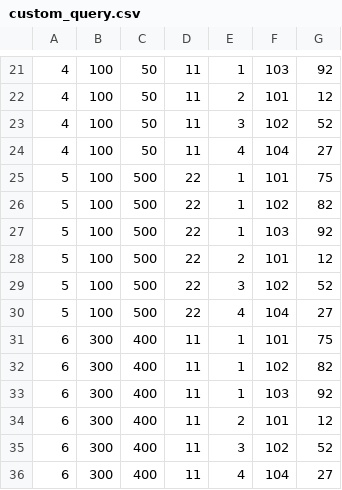
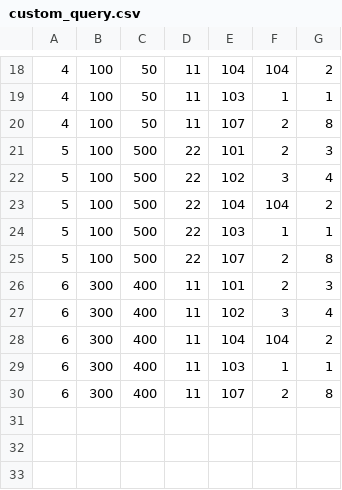
Before and after one commit to AshwinSH2000/BlazeDB, a CSV file: BlazeDB/samples/output/custom_query.csv, drawn as a sheet; only a part is shown, gaps mark what is left out; removed rows and columns are numbered as before the commit, all else as after; the diff covers the shown part only; the diff names each change by its address in the sheet, - before the commit and + after, or states it on an @@ line.

```diff
--- a/BlazeDB/samples/output/custom_query.csv
+++ b/BlazeDB/samples/output/custom_query.csv
-column E, rows 21-23: 1 | 2 | 3; rows 25-29: 1 | 1 | 1 | 2 | 3; rows 31-35: 1 | 1 | 1 | 2 | 3
+column F, rows 18-30: 104 | 1 | 2 | 2 | 3 | 104 | 1 | 2 | 2 | 3 | 104 | 1 | 2
-E18: 103
+E18: 104
-G18: 92
+G18: 2
-E19: 101
+E19: 103
-G19: 12
+G19: 1
-E20: 102
+E20: 107
-G20: 52
+G20: 8
-row 24: 4 | 100 | 50 | 11 | 4 | 104 | 27
-G21: 75
+G21: 3
-G22: 82
+G22: 4
-E23: 103
+E23: 104
-G23: 92
+G23: 2
-E24: 101
+E24: 103
-G24: 12
+G24: 1
-E25: 102
+E25: 107
-G25: 52
+G25: 8
-row 30: 5 | 100 | 500 | 22 | 4 | 104 | 27
-G26: 75
+G26: 3
-G27: 82
+G27: 4
-E28: 103
+E28: 104
-G28: 92
+G28: 2
-E29: 101
+E29: 103
-G29: 12
+G29: 1
-E30: 102
+E30: 107
-G30: 52
+G30: 8
-row 36: 6 | 300 | 400 | 11 | 4 | 104 | 27
```
Also changed, not shown: 3 removed rows and 26 edited cells elsewhere in this file, 5 other files.
